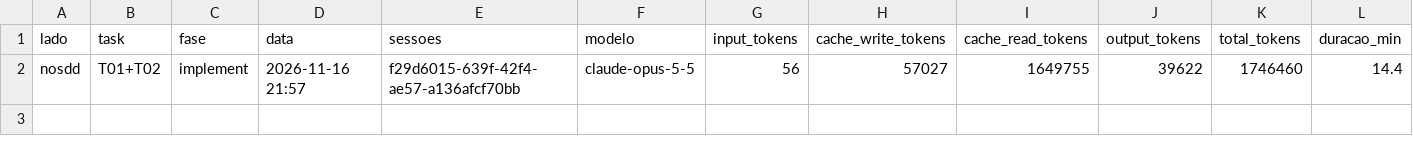
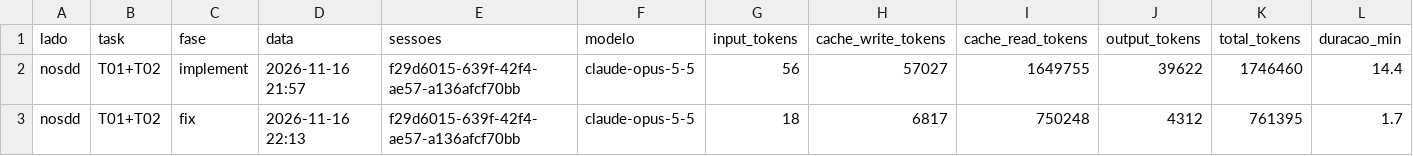
Before and after one commit to Sergio0203/share-screen-workspace, a CSV file: data/nosdd.csv, drawn as a sheet; only a part is shown; rows hold the shown columns only; the diff names each change by its address in the sheet, - before the commit and + after, or states it on an @@ line.

Commit message:
nosdd: T01+T02 fix (ok_primeira)

```diff
--- a/data/nosdd.csv
+++ b/data/nosdd.csv
+row 3: nosdd | T01+T02 | fix | 2026-11-16 22:13 | f29d6015-639f-42f4-ae57-a136afcf70bb | claude-opus-5-5 | 18 | 6817 | 750248 | 4312 | 761395 | 1.7
```
